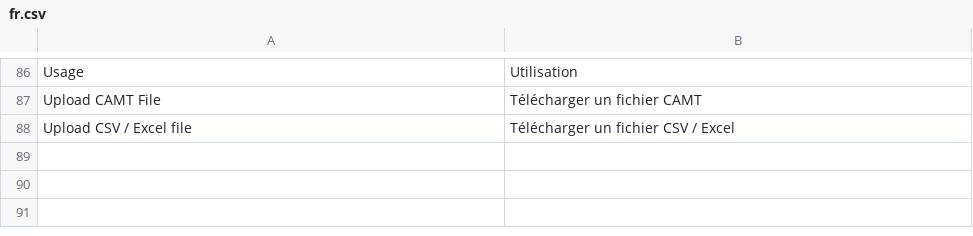
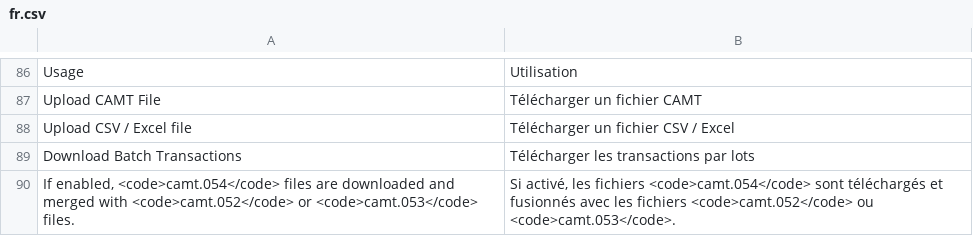
Before and after one commit to alyf-de/banking, a CSV file: banking/translations/fr.csv, drawn as a sheet; only a part is shown, gaps mark what is left out.

```diff
--- a/banking/translations/fr.csv
+++ b/banking/translations/fr.csv
@@ -88 +88,3 @@ Upload CAMT File,Télécharger un fichier CAMT,
 Upload CSV / Excel file,Télécharger un fichier CSV / Excel,
+Download Batch Transactions,Télécharger les transactions par lots,
+"If enabled, <code>camt.054</code> files are downloaded and merged with <code>camt.052</code> or <code>camt.053</code> files.","Si activé, les fichiers <code>camt.054</code> sont téléchargés et fusionnés avec les fichiers <code>camt.052</code> ou <code>camt.053</code>.",
```
Also changed, not shown: banking/translations/de.csv, 2 other files.
